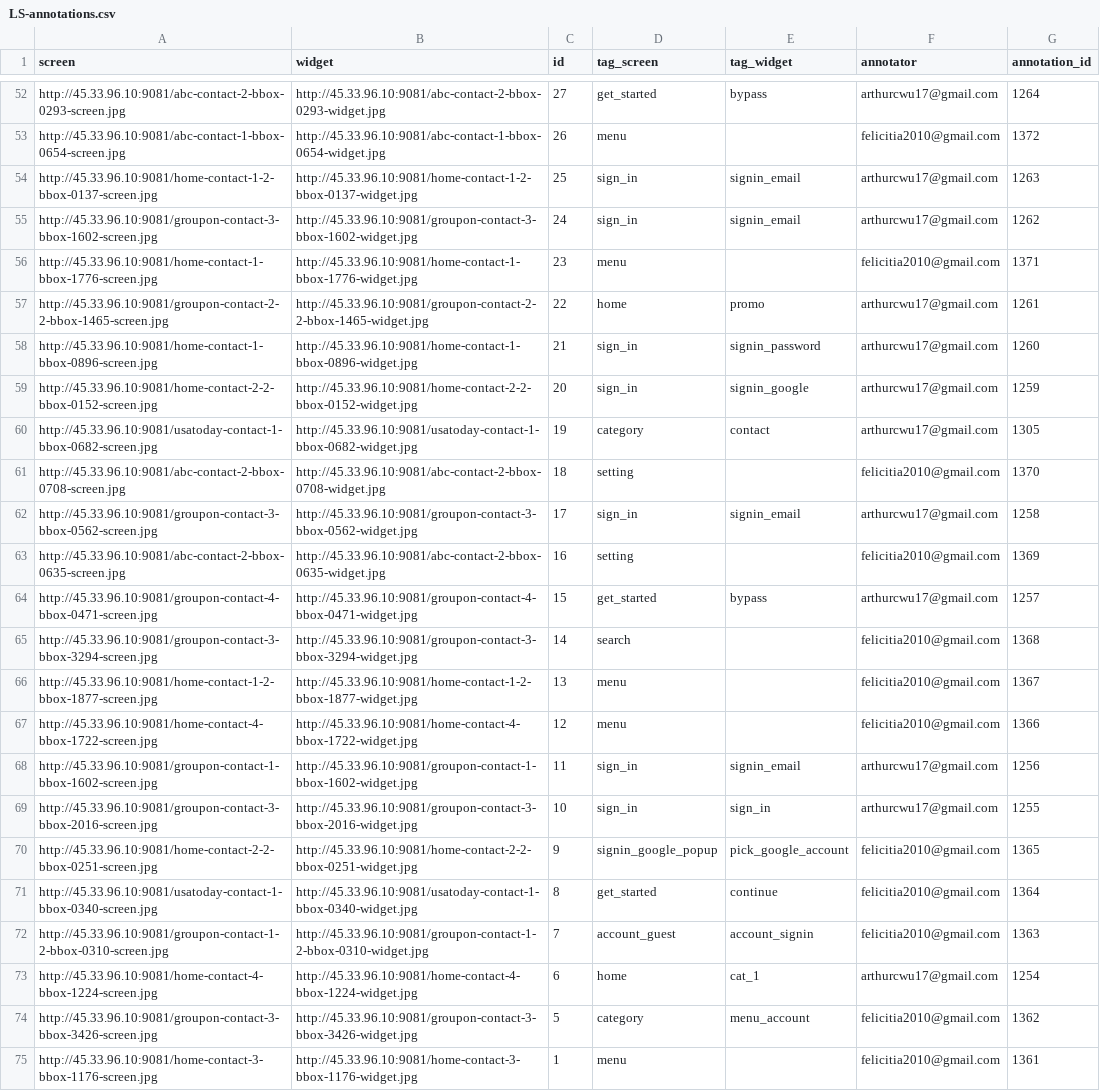
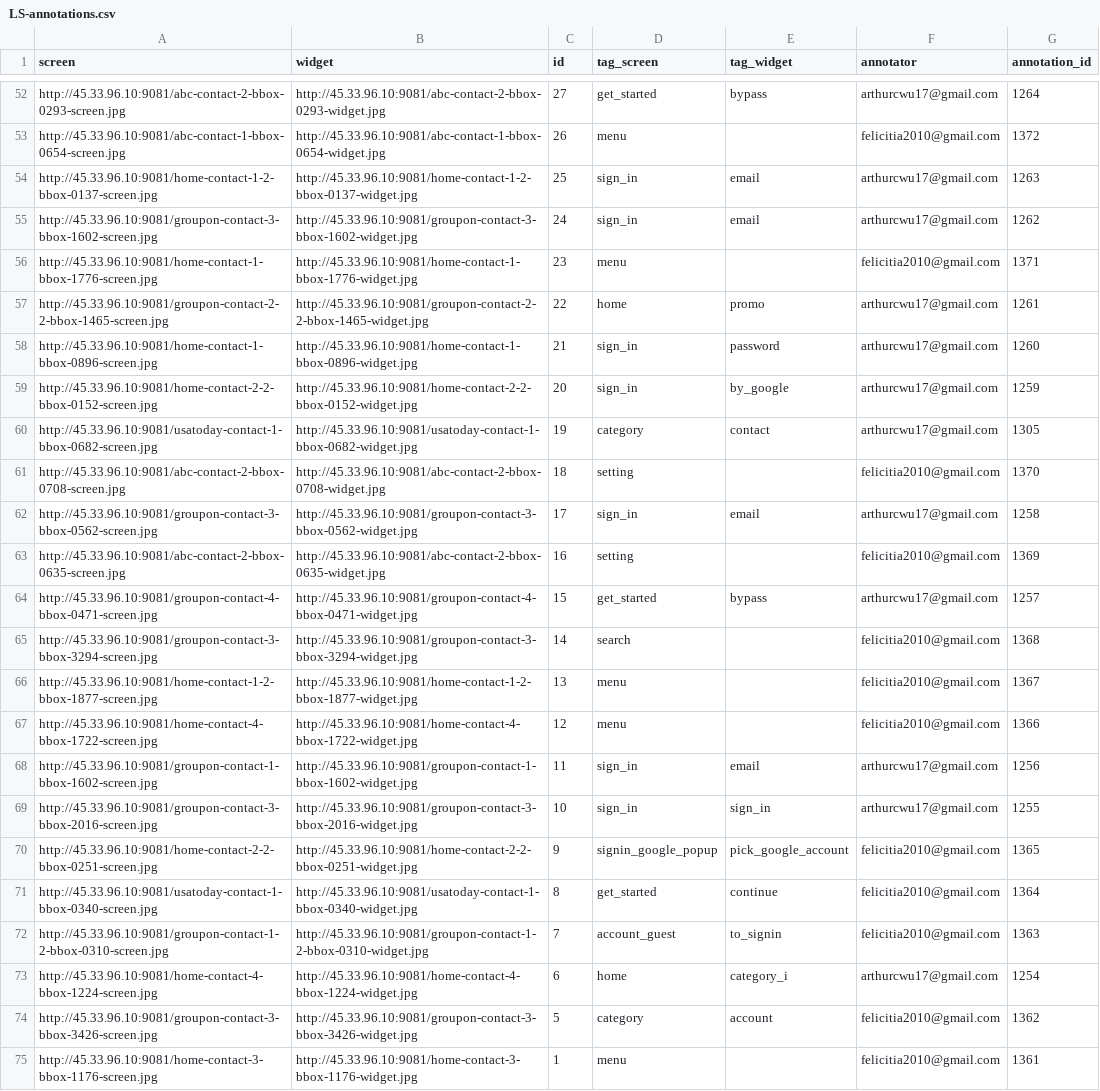
Before and after one commit to Keshina/screenClassifier, a CSV file: correctLabels/10-Contact/LS-annotations.csv, drawn as a sheet; only a part is shown, gaps mark what is left out; the diff covers the shown part only.

```diff
--- a/correctLabels/10-Contact/LS-annotations.csv
+++ b/correctLabels/10-Contact/LS-annotations.csv
@@ -53,11 +53,11 @@ http://45.33.96.10:9081/abc-contact-2-bbox-0293-screen.jpg,http://45.33.96.10:90
 http://45.33.96.10:9081/abc-contact-1-bbox-0654-screen.jpg,http://45.33.96.10:9081/abc-contact-1-bbox-0654-widget.jpg,26,menu,,felicitia2010@gmail.com,1372
-http://45.33.96.10:9081/home-contact-1-2-bbox-0137-screen.jpg,http://45.33.96.10:9081/home-contact-1-2-bbox-0137-widget.jpg,25,sign_in,signin_email,arthurcwu17@gmail.com,1263
-http://45.33.96.10:9081/groupon-contact-3-bbox-1602-screen.jpg,http://45.33.96.10:9081/groupon-contact-3-bbox-1602-widget.jpg,24,sign_in,signin_email,arthurcwu17@gmail.com,1262
+http://45.33.96.10:9081/home-contact-1-2-bbox-0137-screen.jpg,http://45.33.96.10:9081/home-contact-1-2-bbox-0137-widget.jpg,25,sign_in,email,arthurcwu17@gmail.com,1263
+http://45.33.96.10:9081/groupon-contact-3-bbox-1602-screen.jpg,http://45.33.96.10:9081/groupon-contact-3-bbox-1602-widget.jpg,24,sign_in,email,arthurcwu17@gmail.com,1262
 http://45.33.96.10:9081/home-contact-1-bbox-1776-screen.jpg,http://45.33.96.10:9081/home-contact-1-bbox-1776-widget.jpg,23,menu,,felicitia2010@gmail.com,1371
 http://45.33.96.10:9081/groupon-contact-2-2-bbox-1465-screen.jpg,http://45.33.96.10:9081/groupon-contact-2-2-bbox-1465-widget.jpg,22,home,promo,arthurcwu17@gmail.com,1261
-http://45.33.96.10:9081/home-contact-1-bbox-0896-screen.jpg,http://45.33.96.10:9081/home-contact-1-bbox-0896-widget.jpg,21,sign_in,signin_password,arthurcwu17@gmail.com,1260
-http://45.33.96.10:9081/home-contact-2-2-bbox-0152-screen.jpg,http://45.33.96.10:9081/home-contact-2-2-bbox-0152-widget.jpg,20,sign_in,signin_google,arthurcwu17@gmail.com,1259
+http://45.33.96.10:9081/home-contact-1-bbox-0896-screen.jpg,http://45.33.96.10:9081/home-contact-1-bbox-0896-widget.jpg,21,sign_in,password,arthurcwu17@gmail.com,1260
+http://45.33.96.10:9081/home-contact-2-2-bbox-0152-screen.jpg,http://45.33.96.10:9081/home-contact-2-2-bbox-0152-widget.jpg,20,sign_in,by_google,arthurcwu17@gmail.com,1259
 http://45.33.96.10:9081/usatoday-contact-1-bbox-0682-screen.jpg,http://45.33.96.10:9081/usatoday-contact-1-bbox-0682-widget.jpg,19,category,contact,arthurcwu17@gmail.com,1305
 http://45.33.96.10:9081/abc-contact-2-bbox-0708-screen.jpg,http://45.33.96.10:9081/abc-contact-2-bbox-0708-widget.jpg,18,setting,,felicitia2010@gmail.com,1370
-http://45.33.96.10:9081/groupon-contact-3-bbox-0562-screen.jpg,http://45.33.96.10:9081/groupon-contact-3-bbox-0562-widget.jpg,17,sign_in,signin_email,arthurcwu17@gmail.com,1258
+http://45.33.96.10:9081/groupon-contact-3-bbox-0562-screen.jpg,http://45.33.96.10:9081/groupon-contact-3-bbox-0562-widget.jpg,17,sign_in,email,arthurcwu17@gmail.com,1258
 http://45.33.96.10:9081/abc-contact-2-bbox-0635-screen.jpg,http://45.33.96.10:9081/abc-contact-2-bbox-0635-widget.jpg,16,setting,,felicitia2010@gmail.com,1369
@@ -67,3 +67,3 @@ http://45.33.96.10:9081/home-contact-1-2-bbox-1877-screen.jpg,http://45.33.96.10
 http://45.33.96.10:9081/home-contact-4-bbox-1722-screen.jpg,http://45.33.96.10:9081/home-contact-4-bbox-1722-widget.jpg,12,menu,,felicitia2010@gmail.com,1366
-http://45.33.96.10:9081/groupon-contact-1-bbox-1602-screen.jpg,http://45.33.96.10:9081/groupon-contact-1-bbox-1602-widget.jpg,11,sign_in,signin_email,arthurcwu17@gmail.com,1256
+http://45.33.96.10:9081/groupon-contact-1-bbox-1602-screen.jpg,http://45.33.96.10:9081/groupon-contact-1-bbox-1602-widget.jpg,11,sign_in,email,arthurcwu17@gmail.com,1256
 http://45.33.96.10:9081/groupon-contact-3-bbox-2016-screen.jpg,http://45.33.96.10:9081/groupon-contact-3-bbox-2016-widget.jpg,10,sign_in,sign_in,arthurcwu17@gmail.com,1255
@@ -71,5 +71,5 @@ http://45.33.96.10:9081/home-contact-2-2-bbox-0251-screen.jpg,http://45.33.96.10
 http://45.33.96.10:9081/usatoday-contact-1-bbox-0340-screen.jpg,http://45.33.96.10:9081/usatoday-contact-1-bbox-0340-widget.jpg,8,get_started,continue,felicitia2010@gmail.com,1364
-http://45.33.96.10:9081/groupon-contact-1-2-bbox-0310-screen.jpg,http://45.33.96.10:9081/groupon-contact-1-2-bbox-0310-widget.jpg,7,account_guest,account_signin,felicitia2010@gmail.com,1363
-http://45.33.96.10:9081/home-contact-4-bbox-1224-screen.jpg,http://45.33.96.10:9081/home-contact-4-bbox-1224-widget.jpg,6,home,cat_1,arthurcwu17@gmail.com,1254
-http://45.33.96.10:9081/groupon-contact-3-bbox-3426-screen.jpg,http://45.33.96.10:9081/groupon-contact-3-bbox-3426-widget.jpg,5,category,menu_account,felicitia2010@gmail.com,1362
+http://45.33.96.10:9081/groupon-contact-1-2-bbox-0310-screen.jpg,http://45.33.96.10:9081/groupon-contact-1-2-bbox-0310-widget.jpg,7,account_guest,to_signin,felicitia2010@gmail.com,1363
+http://45.33.96.10:9081/home-contact-4-bbox-1224-screen.jpg,http://45.33.96.10:9081/home-contact-4-bbox-1224-widget.jpg,6,home,category_i,arthurcwu17@gmail.com,1254
+http://45.33.96.10:9081/groupon-contact-3-bbox-3426-screen.jpg,http://45.33.96.10:9081/groupon-contact-3-bbox-3426-widget.jpg,5,category,account,felicitia2010@gmail.com,1362
 http://45.33.96.10:9081/home-contact-3-bbox-1176-screen.jpg,http://45.33.96.10:9081/home-contact-3-bbox-1176-widget.jpg,1,menu,,felicitia2010@gmail.com,1361
```
Also changed, not shown: 17 edited cells elsewhere in this file, correctLabels/1-SignIn/LS-annotations.csv, correctLabels/11-Help/LS-annotations.csv, 22 other files.
